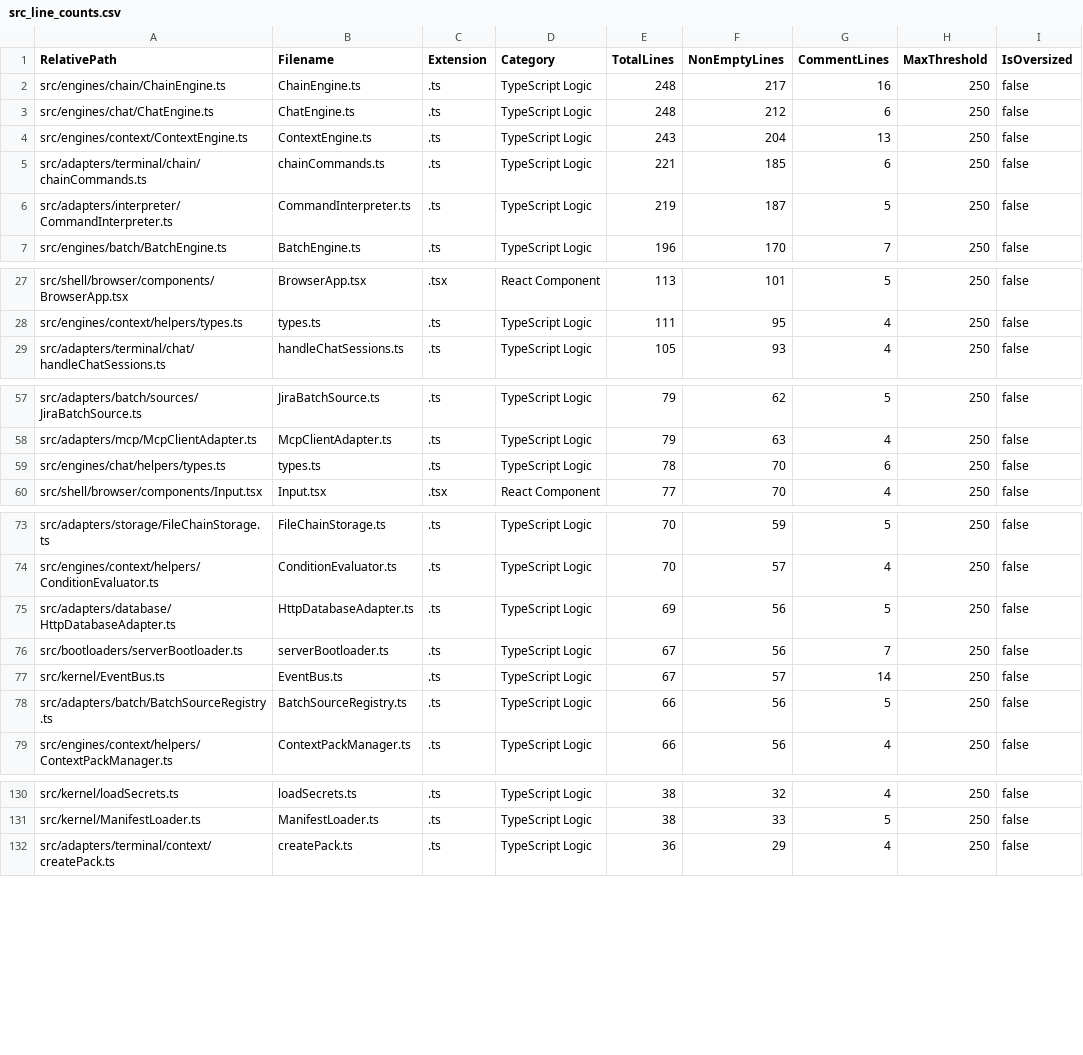
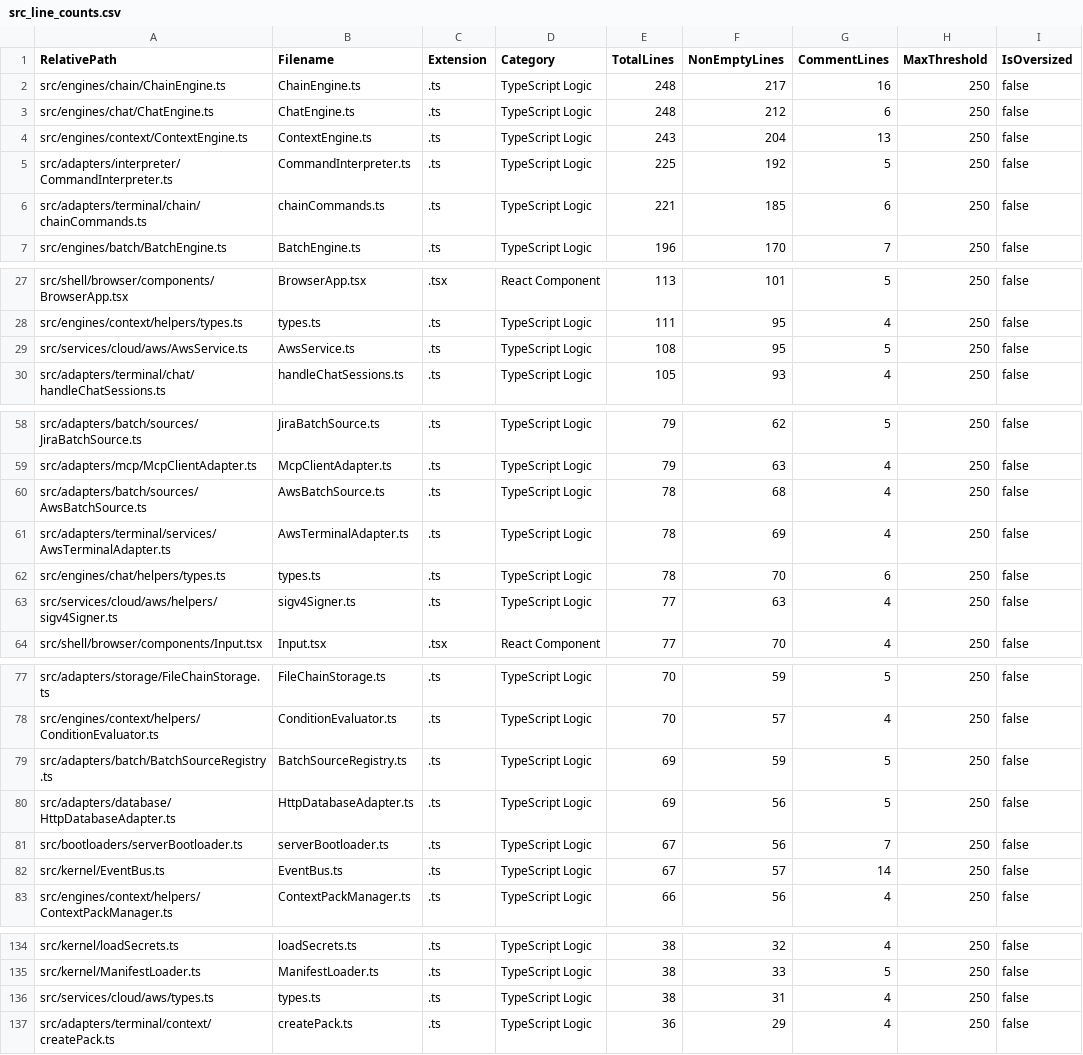
Before and after one commit to mattdaruma/JSAIOS, a CSV file: reports/src_line_counts.csv, drawn as a sheet; only a part is shown, gaps mark what is left out; removed rows and columns are numbered as before the commit, all else as after; the diff names each change by its address in the sheet, - before the commit and + after, or states it on an @@ line.

Commit message:
feat(aws): add AwsService cloud driver, SigV4 REST signer, IAM capability discovery, and AwsBatchSource

```diff
--- a/reports/src_line_counts.csv
+++ b/reports/src_line_counts.csv
+row 5: src/adapters/interpreter/CommandInterpreter.ts | CommandInterpreter.ts | .ts | TypeScript Logic | 225 | 192 | 5 | 250 | false
-row 6: src/adapters/interpreter/CommandInterpreter.ts | CommandInterpreter.ts | .ts | TypeScript Logic | 219 | 187 | 5 | 250 | false
+row 29: src/services/cloud/aws/AwsService.ts | AwsService.ts | .ts | TypeScript Logic | 108 | 95 | 5 | 250 | false
+row 60: src/adapters/batch/sources/AwsBatchSource.ts | AwsBatchSource.ts | .ts | TypeScript Logic | 78 | 68 | 4 | 250 | false
+row 61: src/adapters/terminal/services/AwsTerminalAdapter.ts | AwsTerminalAdapter.ts | .ts | TypeScript Logic | 78 | 69 | 4 | 250 | false
+row 63: src/services/cloud/aws/helpers/sigv4Signer.ts | sigv4Signer.ts | .ts | TypeScript Logic | 77 | 63 | 4 | 250 | false
+row 79: src/adapters/batch/BatchSourceRegistry.ts | BatchSourceRegistry.ts | .ts | TypeScript Logic | 69 | 59 | 5 | 250 | false
-row 78: src/adapters/batch/BatchSourceRegistry.ts | BatchSourceRegistry.ts | .ts | TypeScript Logic | 66 | 56 | 5 | 250 | false
+row 136: src/services/cloud/aws/types.ts | types.ts | .ts | TypeScript Logic | 38 | 31 | 4 | 250 | false
```
Also changed, not shown: 9 other files.
